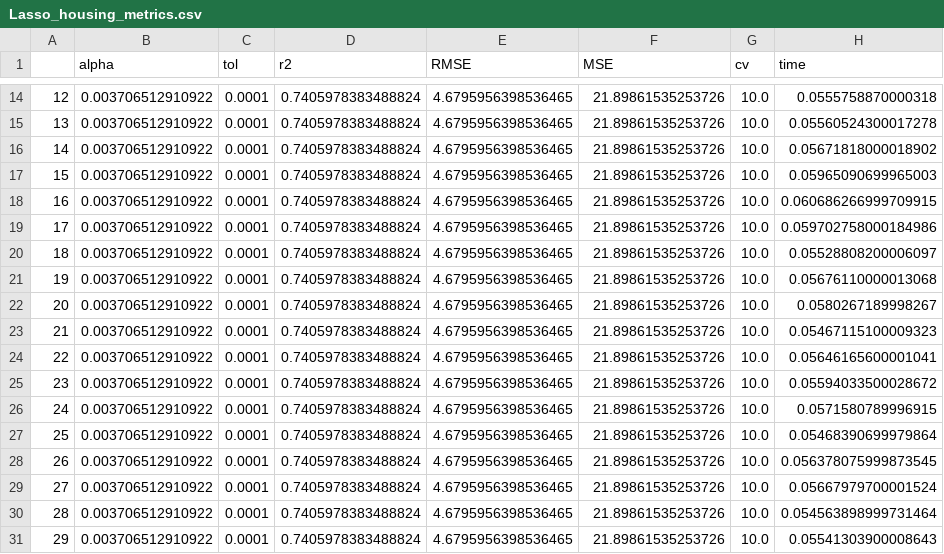
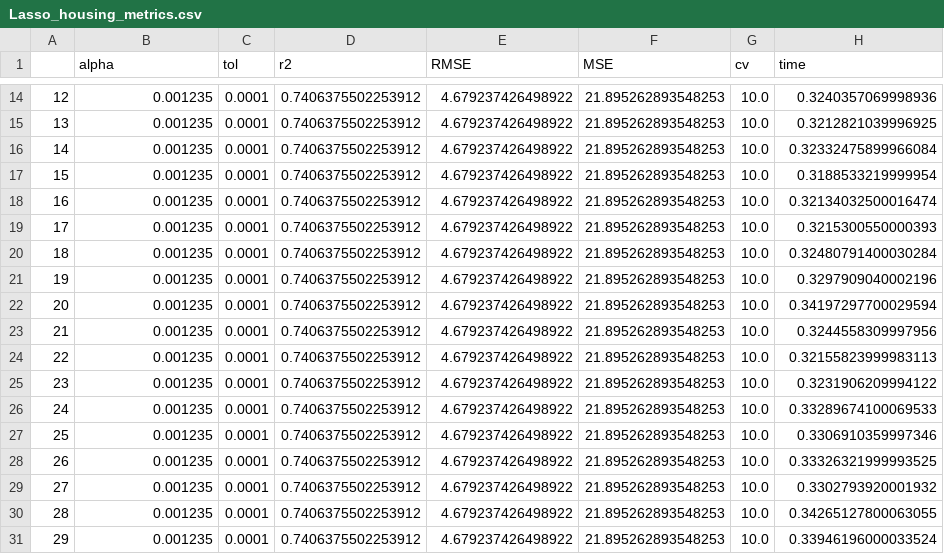
Before and after one commit to Edgar-La/Machine_Learning_2, a CSV file: SVR_metrics/metrics_datasets/Lasso_housing_metrics.csv, drawn as a sheet; only a part is shown, gaps mark what is left out; the diff covers the shown part only.

```diff
--- a/SVR_metrics/metrics_datasets/Lasso_housing_metrics.csv
+++ b/SVR_metrics/metrics_datasets/Lasso_housing_metrics.csv
@@ -14,18 +14,18 @@
-12,0.003706512910922,0.0001,0.7405978383488824,4.6795956398536465,21.89861535253726,10.0,0.0555758870000318
-13,0.003706512910922,0.0001,0.7405978383488824,4.6795956398536465,21.89861535253726,10.0,0.05560524300017278
-14,0.003706512910922,0.0001,0.7405978383488824,4.6795956398536465,21.89861535253726,10.0,0.05671818000018902
-15,0.003706512910922,0.0001,0.7405978383488824,4.6795956398536465,21.89861535253726,10.0,0.05965090699965003
-16,0.003706512910922,0.0001,0.7405978383488824,4.6795956398536465,21.89861535253726,10.0,0.060686266999709915
-17,0.003706512910922,0.0001,0.7405978383488824,4.6795956398536465,21.89861535253726,10.0,0.059702758000184986
-18,0.003706512910922,0.0001,0.7405978383488824,4.6795956398536465,21.89861535253726,10.0,0.05528808200006097
-19,0.003706512910922,0.0001,0.7405978383488824,4.6795956398536465,21.89861535253726,10.0,0.05676110000013068
-20,0.003706512910922,0.0001,0.7405978383488824,4.6795956398536465,21.89861535253726,10.0,0.0580267189998267
-21,0.003706512910922,0.0001,0.7405978383488824,4.6795956398536465,21.89861535253726,10.0,0.05467115100009323
-22,0.003706512910922,0.0001,0.7405978383488824,4.6795956398536465,21.89861535253726,10.0,0.05646165600001041
-23,0.003706512910922,0.0001,0.7405978383488824,4.6795956398536465,21.89861535253726,10.0,0.05594033500028672
-24,0.003706512910922,0.0001,0.7405978383488824,4.6795956398536465,21.89861535253726,10.0,0.0571580789996915
-25,0.003706512910922,0.0001,0.7405978383488824,4.6795956398536465,21.89861535253726,10.0,0.05468390699979864
-26,0.003706512910922,0.0001,0.7405978383488824,4.6795956398536465,21.89861535253726,10.0,0.056378075999873545
-27,0.003706512910922,0.0001,0.7405978383488824,4.6795956398536465,21.89861535253726,10.0,0.05667979700001524
-28,0.003706512910922,0.0001,0.7405978383488824,4.6795956398536465,21.89861535253726,10.0,0.054563898999731464
-29,0.003706512910922,0.0001,0.7405978383488824,4.6795956398536465,21.89861535253726,10.0,0.05541303900008643
+12,0.001235,0.0001,0.7406375502253912,4.679237426498922,21.895262893548253,10.0,0.3240357069998936
+13,0.001235,0.0001,0.7406375502253912,4.679237426498922,21.895262893548253,10.0,0.3212821039996925
+14,0.001235,0.0001,0.7406375502253912,4.679237426498922,21.895262893548253,10.0,0.32332475899966084
+15,0.001235,0.0001,0.7406375502253912,4.679237426498922,21.895262893548253,10.0,0.3188533219999954
+16,0.001235,0.0001,0.7406375502253912,4.679237426498922,21.895262893548253,10.0,0.32134032500016474
+17,0.001235,0.0001,0.7406375502253912,4.679237426498922,21.895262893548253,10.0,0.3215300550000393
+18,0.001235,0.0001,0.7406375502253912,4.679237426498922,21.895262893548253,10.0,0.32480791400030284
+19,0.001235,0.0001,0.7406375502253912,4.679237426498922,21.895262893548253,10.0,0.3297909040002196
+20,0.001235,0.0001,0.7406375502253912,4.679237426498922,21.895262893548253,10.0,0.34197297700029594
+21,0.001235,0.0001,0.7406375502253912,4.679237426498922,21.895262893548253,10.0,0.3244558309997956
+22,0.001235,0.0001,0.7406375502253912,4.679237426498922,21.895262893548253,10.0,0.32155823999983113
+23,0.001235,0.0001,0.7406375502253912,4.679237426498922,21.895262893548253,10.0,0.3231906209994122
+24,0.001235,0.0001,0.7406375502253912,4.679237426498922,21.895262893548253,10.0,0.33289674100069533
+25,0.001235,0.0001,0.7406375502253912,4.679237426498922,21.895262893548253,10.0,0.3306910359997346
+26,0.001235,0.0001,0.7406375502253912,4.679237426498922,21.895262893548253,10.0,0.33326321999993525
+27,0.001235,0.0001,0.7406375502253912,4.679237426498922,21.895262893548253,10.0,0.3302793920001932
+28,0.001235,0.0001,0.7406375502253912,4.679237426498922,21.895262893548253,10.0,0.34265127800063055
+29,0.001235,0.0001,0.7406375502253912,4.679237426498922,21.895262893548253,10.0,0.33946196000033524
```
Also changed, not shown: 60 edited cells elsewhere in this file, SVR_metrics/metrics_datasets/Lasso_housing_metrics_Optim.csv, SVR_metrics/metrics_datasets/Lasso_mpg_metrics.csv, 4 other files.
